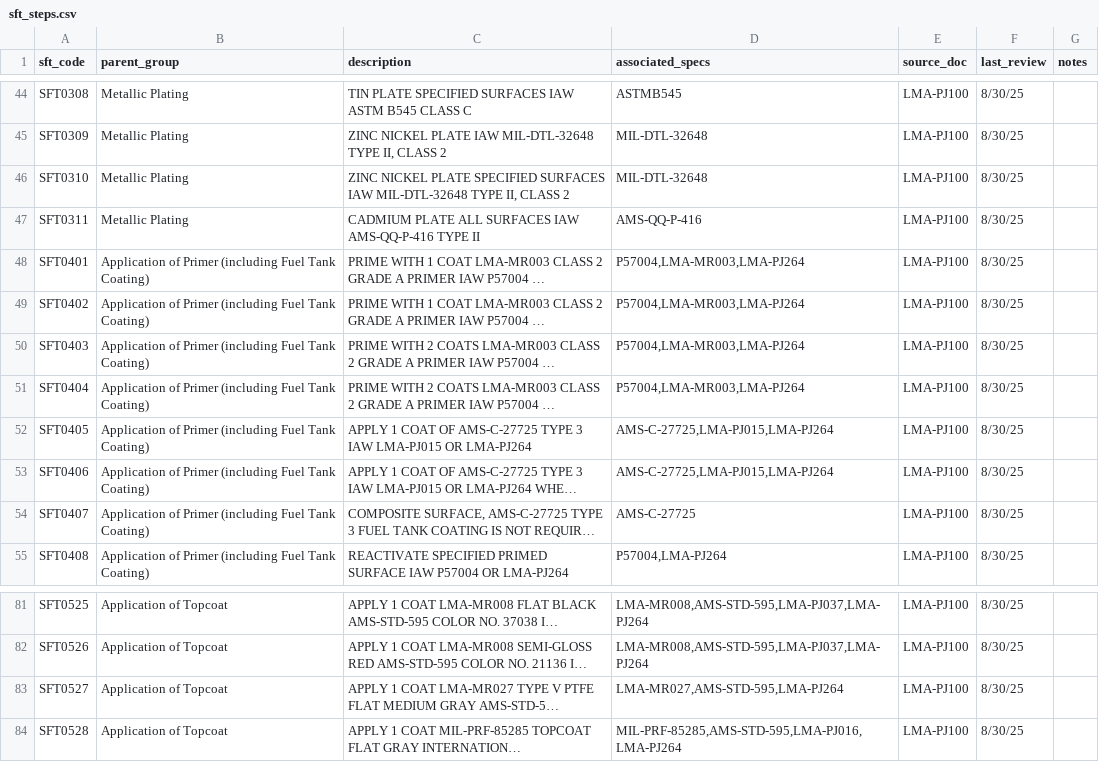
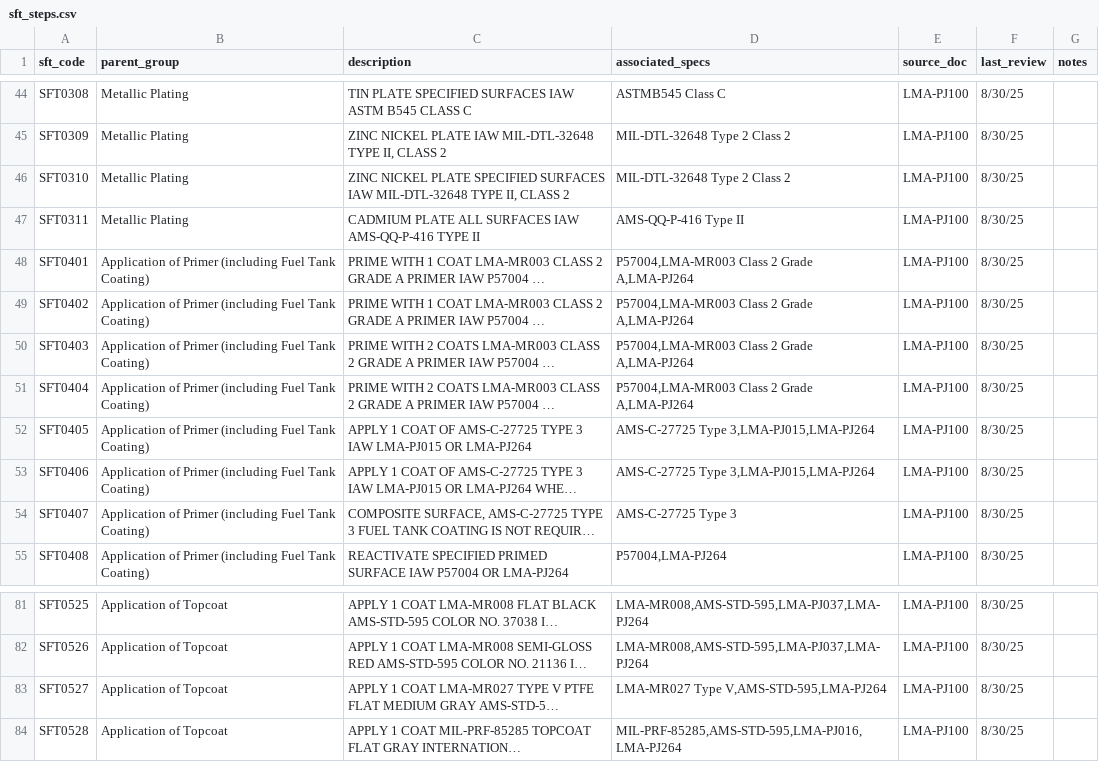
Before and after one commit to sonnejack/hazardous_finishes, a CSV file: data/inputs/sft_steps.csv, drawn as a sheet; only a part is shown, gaps mark what is left out; long unchanged cells end in …; the diff covers the shown part only; the diff names each change by its address in the sheet, - before the commit and + after, or states it on an @@ line.

Commit message:
updated specs to include grade / class / type

```diff
--- a/data/inputs/sft_steps.csv
+++ b/data/inputs/sft_steps.csv
-D44 (associated_specs): ASTMB545
+D44 (associated_specs): ASTMB545 Class C
-D45:D46 (associated_specs): MIL-DTL-32648
+D45:D46 (associated_specs): MIL-DTL-32648 Type 2 Class 2
-D47 (associated_specs): AMS-QQ-P-416
+D47 (associated_specs): AMS-QQ-P-416 Type II
-D48:D51 (associated_specs): P57004,LMA-MR003,LMA-PJ264
+D48:D51 (associated_specs): P57004,LMA-MR003 Class 2 Grade A,LMA-PJ264
-D52:D53 (associated_specs): AMS-C-27725,LMA-PJ015,LMA-PJ264
+D52:D53 (associated_specs): AMS-C-27725 Type 3,LMA-PJ015,LMA-PJ264
-D54 (associated_specs): AMS-C-27725
+D54 (associated_specs): AMS-C-27725 Type 3
-D83 (associated_specs): LMA-MR027,AMS-STD-595,LMA-PJ264
+D83 (associated_specs): LMA-MR027 Type V,AMS-STD-595,LMA-PJ264
```
Also changed, not shown: 19 edited cells elsewhere in this file, 3 other files.
